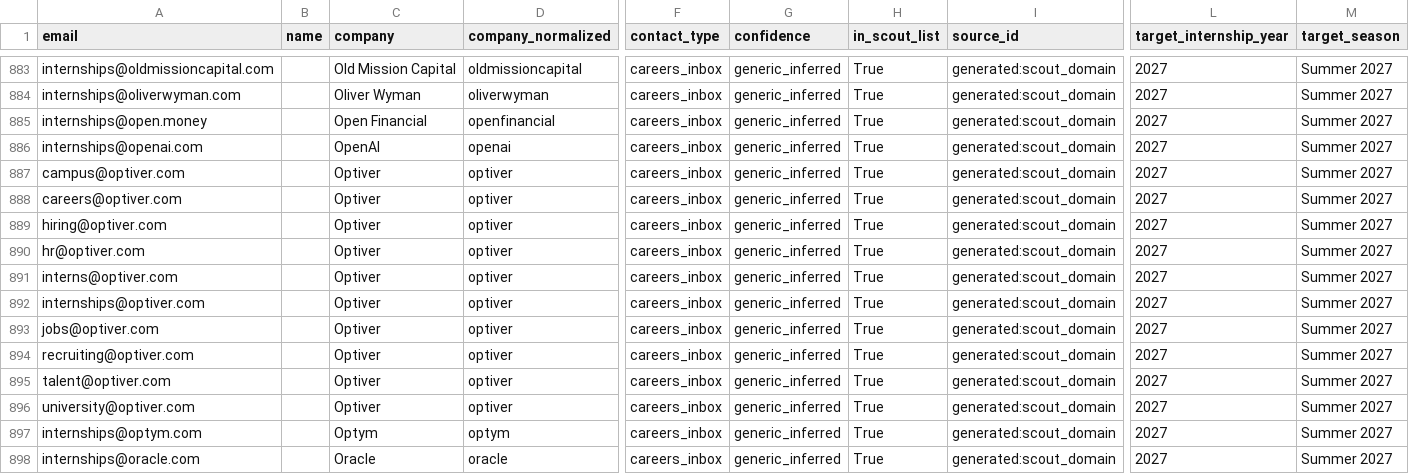
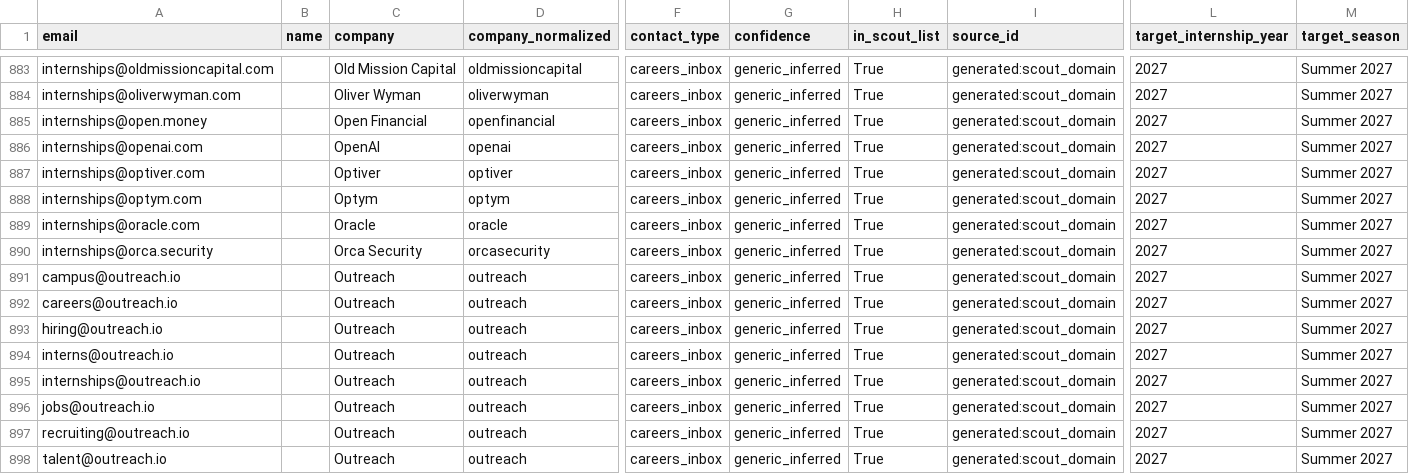
Before and after one commit to Ojas-Srivastava05/resume-optimiser, a CSV file: hiring-contacts/data/merged/tier_generic_inboxes.csv, drawn as a sheet; only a part is shown, gaps mark what is left out; the shorter side is filled out with more unchanged rows; rows hold the shown columns only; the diff names each change by its address in the sheet, - before the commit and + after, or states it on an @@ line.

```diff
--- a/hiring-contacts/data/merged/tier_generic_inboxes.csv
+++ b/hiring-contacts/data/merged/tier_generic_inboxes.csv
-row 887: campus@optiver.com |  | Optiver | optiver | careers_inbox | generic_inferred | True | generated:scout_domain | 2027 | Summer 2027
-row 888: careers@optiver.com |  | Optiver | optiver | careers_inbox | generic_inferred | True | generated:scout_domain | 2027 | Summer 2027
-row 889: hiring@optiver.com |  | Optiver | optiver | careers_inbox | generic_inferred | True | generated:scout_domain | 2027 | Summer 2027
-row 890: hr@optiver.com |  | Optiver | optiver | careers_inbox | generic_inferred | True | generated:scout_domain | 2027 | Summer 2027
-row 891: interns@optiver.com |  | Optiver | optiver | careers_inbox | generic_inferred | True | generated:scout_domain | 2027 | Summer 2027
-row 893: jobs@optiver.com |  | Optiver | optiver | careers_inbox | generic_inferred | True | generated:scout_domain | 2027 | Summer 2027
-row 894: recruiting@optiver.com |  | Optiver | optiver | careers_inbox | generic_inferred | True | generated:scout_domain | 2027 | Summer 2027
-row 895: talent@optiver.com |  | Optiver | optiver | careers_inbox | generic_inferred | True | generated:scout_domain | 2027 | Summer 2027
-row 896: university@optiver.com |  | Optiver | optiver | careers_inbox | generic_inferred | True | generated:scout_domain | 2027 | Summer 2027
```
Also changed, not shown: hiring-contacts/data/merged/tier_personal_scraped.csv, 7 other files.
